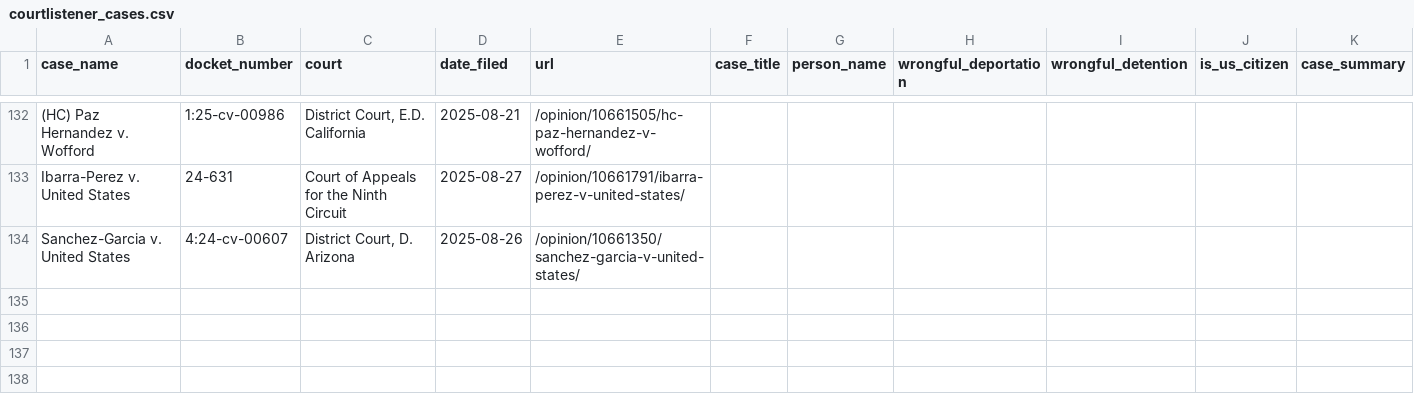
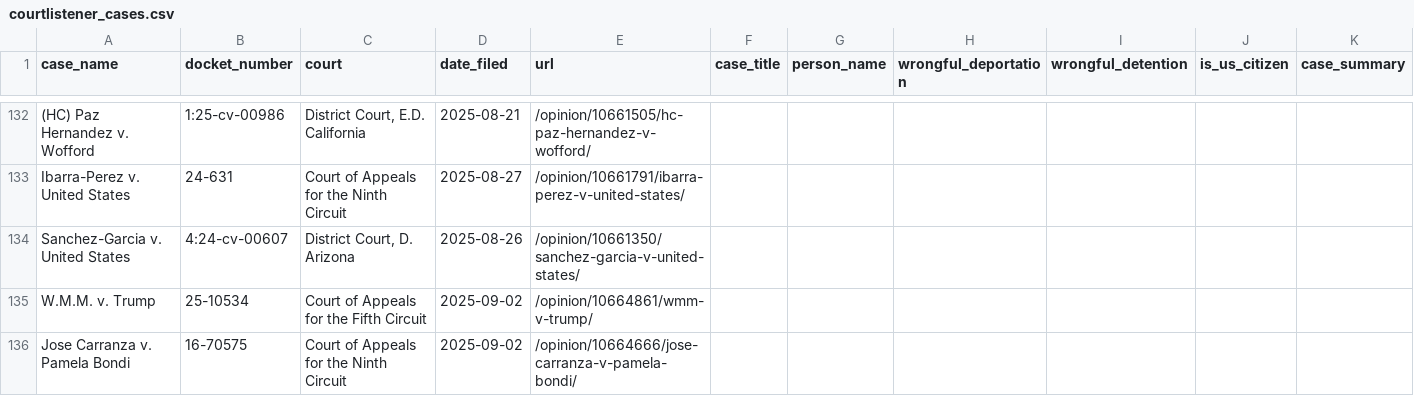
Before and after one commit to jackwerner/wrongfulDeportationsAndDetentions, a CSV file: courtlistener_cases.csv, drawn as a sheet; only a part is shown, gaps mark what is left out; the diff names each change by its address in the sheet, - before the commit and + after, or states it on an @@ line.

```diff
--- a/courtlistener_cases.csv
+++ b/courtlistener_cases.csv
+row 135: W.M.M. v. Trump | 25-10534 | Court of Appeals for the Fifth Circuit | 2025-09-02 | /opinion/10664861/wmm-v-trump/
+row 136: Jose Carranza v. Pamela Bondi | 16-70575 | Court of Appeals for the Ninth Circuit | 2025-09-02 | /opinion/10664666/jose-carranza-v-pamela-bondi/
```
